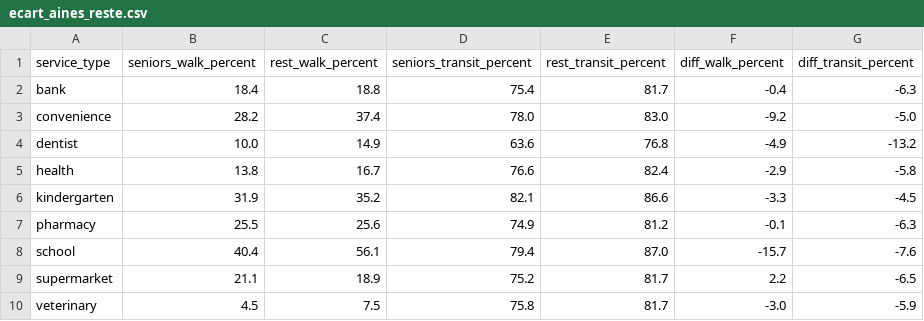
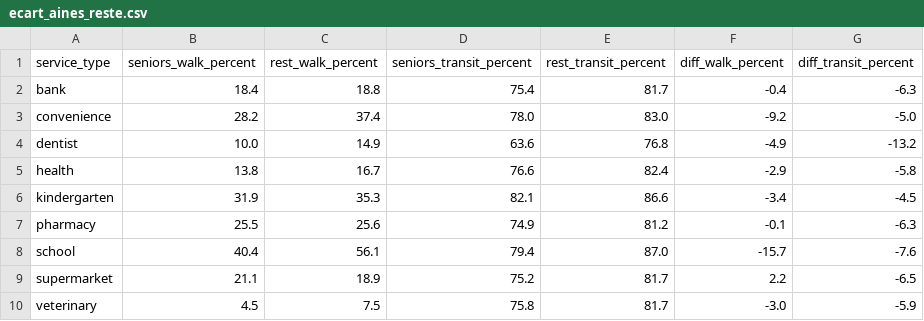
Before and after one commit to girm8601/GMQ580_PS_MGiraldeau, a CSV file: outputs/tables/ecart_aines_reste.csv, drawn as a sheet.

```diff
--- a/outputs/tables/ecart_aines_reste.csv
+++ b/outputs/tables/ecart_aines_reste.csv
@@ -5,3 +5,3 @@ dentist,10.0,14.9,63.6,76.8,-4.9,-13.2
 health,13.8,16.7,76.6,82.4,-2.9,-5.8
-kindergarten,31.9,35.2,82.1,86.6,-3.3,-4.5
+kindergarten,31.9,35.3,82.1,86.6,-3.4,-4.5
 pharmacy,25.5,25.6,74.9,81.2,-0.1,-6.3
```
Also changed, not shown: outputs/tables/couverture_actuelle.csv, outputs/tables/effet_barriere.csv, 6 other files.
